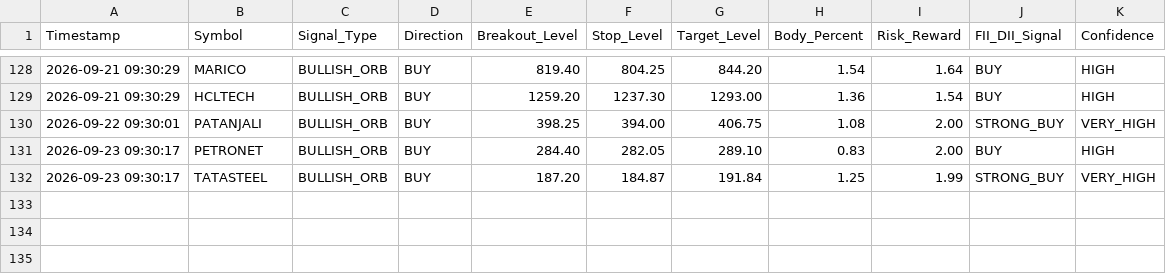
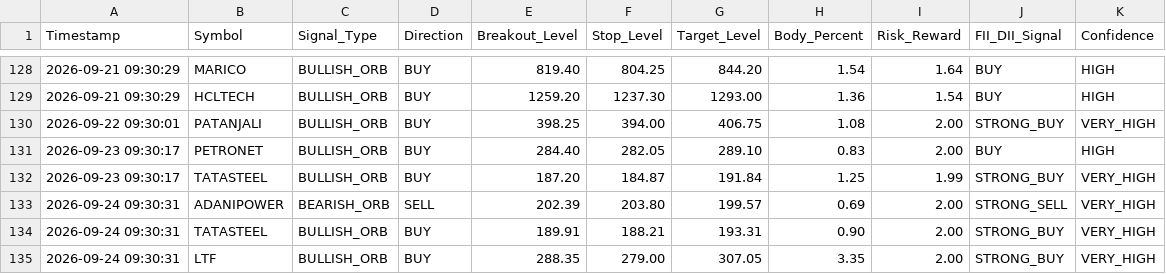
Before and after one commit to frzkhn155-ai/Final, a CSV file: orb_15_signals.csv, drawn as a sheet; only a part is shown, gaps mark what is left out; the diff names each change by its address in the sheet, - before the commit and + after, or states it on an @@ line.

```diff
--- a/orb_15_signals.csv
+++ b/orb_15_signals.csv
+row 133: 2026-09-24 09:30:31 | ADANIPOWER | BEARISH_ORB | SELL | 202.39 | 203.80 | 199.57 | 0.69 | 2.00 | STRONG_SELL | VERY_HIGH
+row 134: 2026-09-24 09:30:31 | TATASTEEL | BULLISH_ORB | BUY | 189.91 | 188.21 | 193.31 | 0.90 | 2.00 | STRONG_BUY | VERY_HIGH
+row 135: 2026-09-24 09:30:31 | LTF | BULLISH_ORB | BUY | 288.35 | 279.00 | 307.05 | 3.35 | 2.00 | STRONG_BUY | VERY_HIGH
```
Also changed, not shown: fii_bb_continuation_alerts.csv, orb_15_trades.csv, 14 other files.
